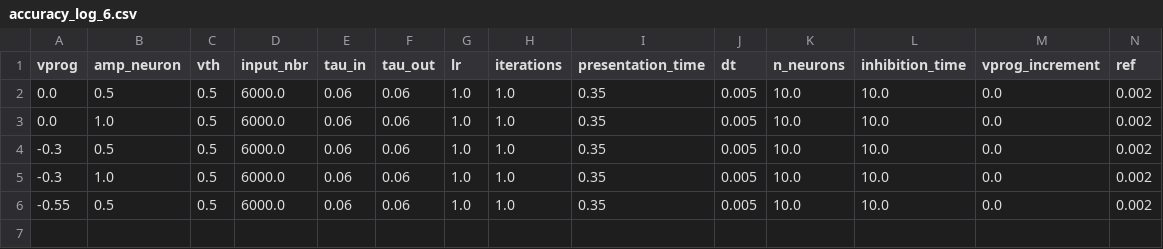
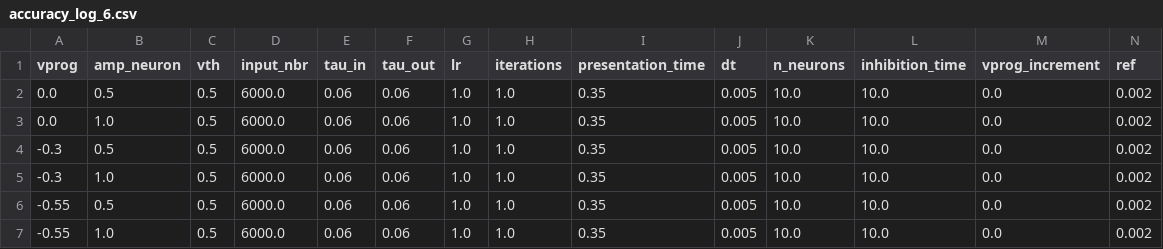
Before and after one commit to nikhil-garg/VDSP_ocl, a CSV file: log_dir/accuracy_log_6.csv, drawn as a sheet; only a part is shown; rows hold the shown columns only; the diff names each change by its address in the sheet, - before the commit and + after, or states it on an @@ line.

```diff
--- a/log_dir/accuracy_log_6.csv
+++ b/log_dir/accuracy_log_6.csv
+row 7: -0.55 | 1.0 | 0.5 | 6000.0 | 0.06 | 0.06 | 1.0 | 1.0 | 0.35 | 0.005 | 10.0 | 10.0 | 0.0 | 0.002
```
Also changed, not shown: 9 other files.
